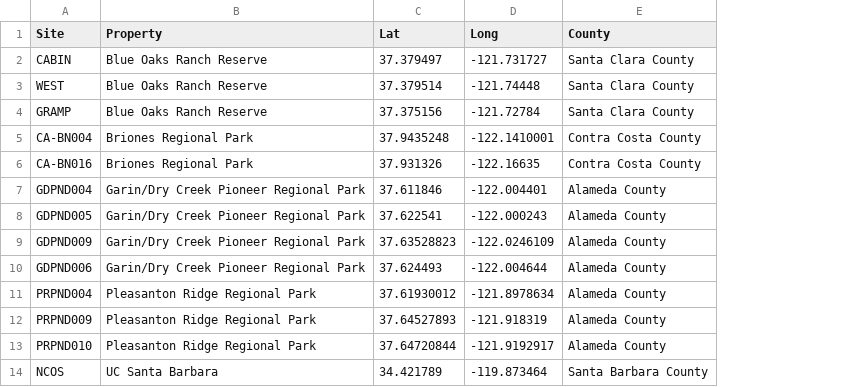
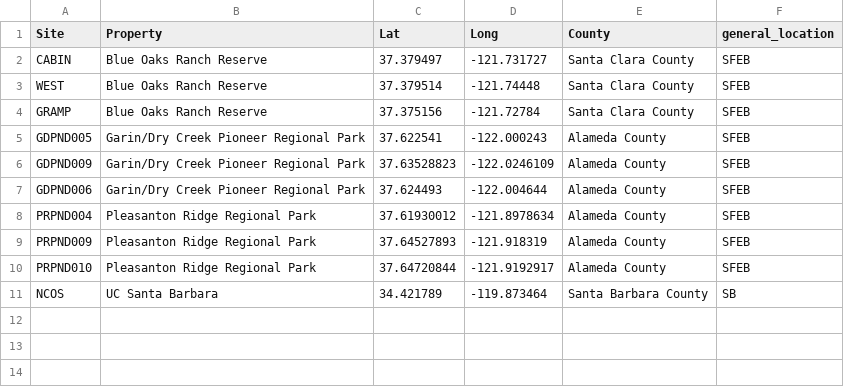
Before and after one commit to cnordheim-maestas/chen-et-al-2025, a CSV file: study-map/site_coordinates.csv, drawn as a sheet; removed rows and columns are numbered as before the commit, all else as after; the diff names each change by its address in the sheet, - before the commit and + after, or states it on an @@ line.

Commit message:
Bd data

```diff
--- a/study-map/site_coordinates.csv
+++ b/study-map/site_coordinates.csv
+column F (general_location), rows 2-11: SFEB | SFEB | SFEB | SFEB | SFEB | SFEB | SFEB | SFEB | SFEB | SB
-row 5: CA-BN004 | Briones Regional Park | 37.9435248 | -122.1410001 | Contra Costa County
-row 6: CA-BN016 | Briones Regional Park | 37.931326 | -122.16635 | Contra Costa County
-row 7: GDPND004 | Garin/Dry Creek Pioneer Regional Park | 37.611846 | -122.004401 | Alameda County
```
Also changed, not shown: 6 other files.
